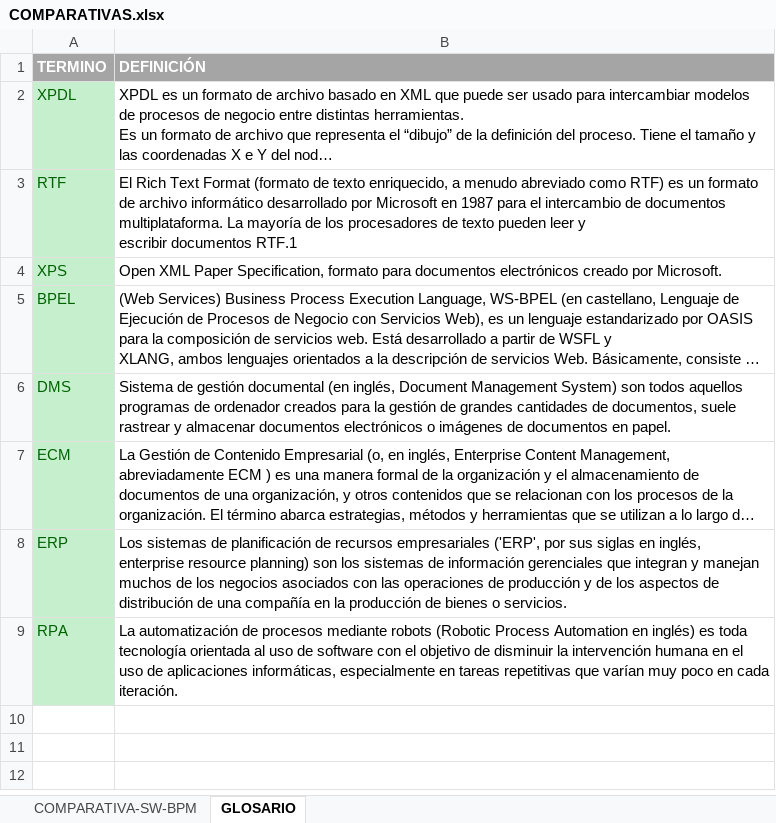
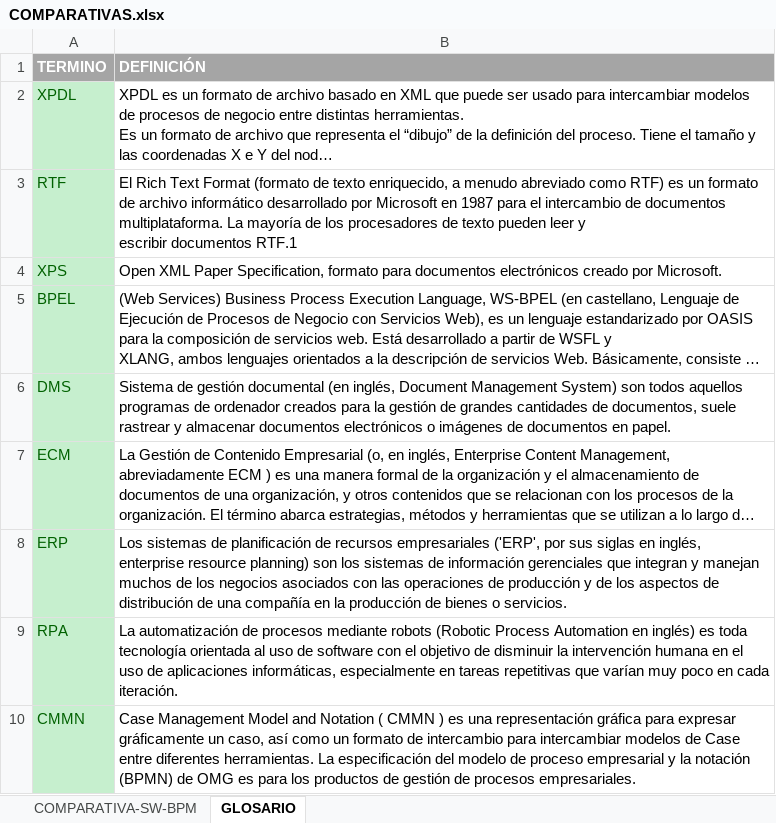
Before and after one commit to javiermartinalonso/javiermartinalonso.github.io, an Excel workbook: drafts/bpm/comparativas/COMPARATIVAS.xlsx, sheet GLOSARIO, drawn as a sheet; long unchanged cells end in …; values as stored, in another font and other column widths than the file's, no borders; the diff names each change by its address in the sheet, - before the commit and + after, or states it on an @@ line.

```diff
--- a/drafts/bpm/comparativas/COMPARATIVAS.xlsx (sheet GLOSARIO)
+++ b/drafts/bpm/comparativas/COMPARATIVAS.xlsx (sheet GLOSARIO)
+row 10: CMMN | Case Management Model and Notation ( CMMN ) es una representación gráfica para expresar gráficamente un caso, así como un formato de intercambio para intercambiar modelos de Case entre diferentes herramientas. La especificación del modelo de proceso empresarial y la notación (BPMN) de OMG es para los productos de gestión de procesos empresariales.
```
Also changed, not shown: sheet COMPARATIVA-SW-BPM, 4 other files.
